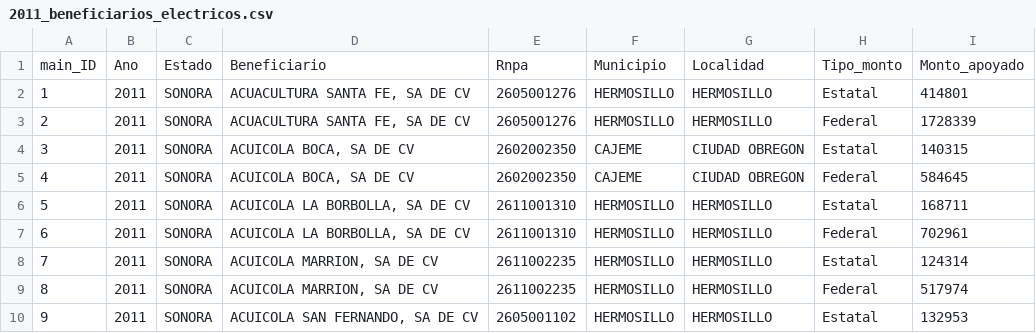
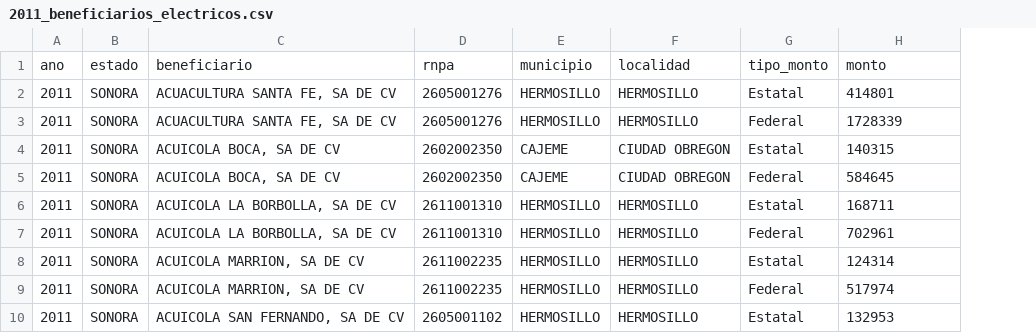
Before and after one commit to pescandodatos/api, a CSV file: app/datos/2011_beneficiarios_electricos.csv, drawn as a sheet; only a part is shown; removed rows and columns are numbered as before the commit, all else as after; the diff names each change by its address in the sheet, - before the commit and + after, or states it on an @@ line.

```diff
--- a/app/datos/2011_beneficiarios_electricos.csv
+++ b/app/datos/2011_beneficiarios_electricos.csv
-column A, rows 2-10: 1 | 2 | 3 | 4 | 5 | 6 | 7 | 8 | 9
-row 1: main_ID | Ano | Estado | Beneficiario | Rnpa | Municipio | Localidad | Tipo_monto | Monto_apoyado
+row 1: ano | estado | beneficiario | rnpa | municipio | localidad | tipo_monto | monto
```
Also changed, not shown: app/datos/2012_beneficiarios_componente_infraestructura_integral.csv, app/datos/2014_2015_solicitudes_diesel.csv, 5 other files.
